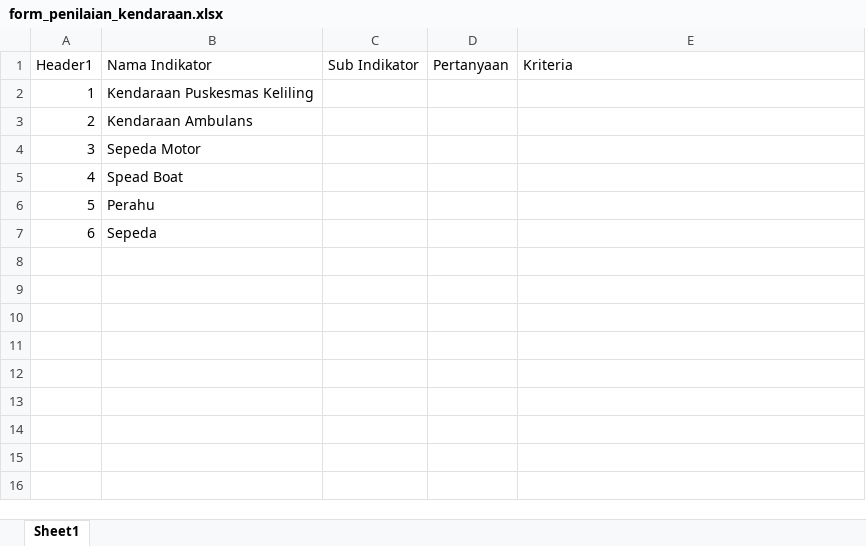
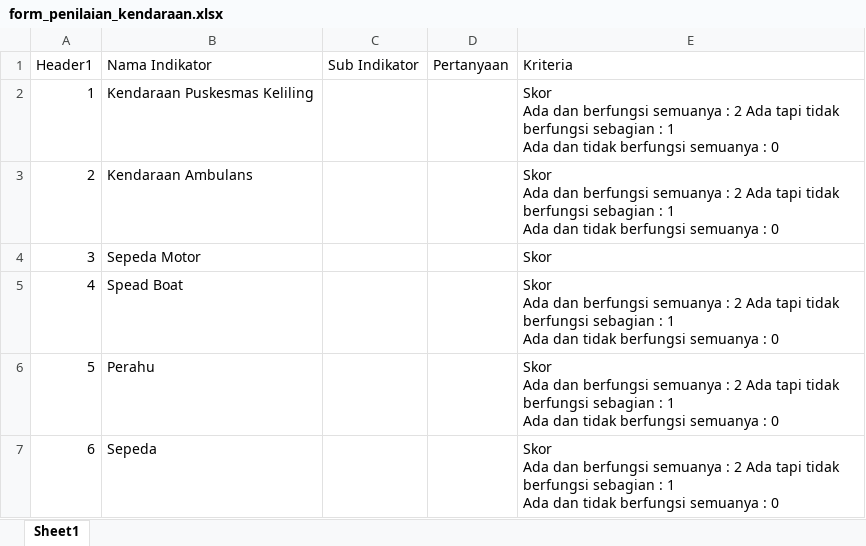
Before and after one commit to PradiptaPutra/flutter_application_1, an Excel workbook: assets/form_penilaian_kendaraan.xlsx, sheet Sheet1, drawn as a sheet; values as stored, in another font and other column widths than the file's, no borders; ↵ is a line break in a cell; the diff names each change by its address in the sheet, - before the commit and + after, or states it on an @@ line.

Commit message:
fix excel dan penilaian alkse

```diff
--- a/assets/form_penilaian_kendaraan.xlsx (sheet Sheet1)
+++ b/assets/form_penilaian_kendaraan.xlsx (sheet Sheet1)
-E2:E3 (Kriteria): (empty)
+E2:E3 (Kriteria): Skor ↵ Ada dan berfungsi semuanya : 2 Ada tapi tidak berfungsi sebagian : 1 ↵ Ada dan tidak berfungsi semuanya : 0
-E4 (Kriteria): (empty)
+E4 (Kriteria): Skor
-E5:E7 (Kriteria): (empty)
+E5:E7 (Kriteria): Skor ↵ Ada dan berfungsi semuanya : 2 Ada tapi tidak berfungsi sebagian : 1 ↵ Ada dan tidak berfungsi semuanya : 0
```
Also changed, not shown: assets/Form Penilaian.xlsx, assets/form_penilaian_alkes.xlsx, 2 other files.
